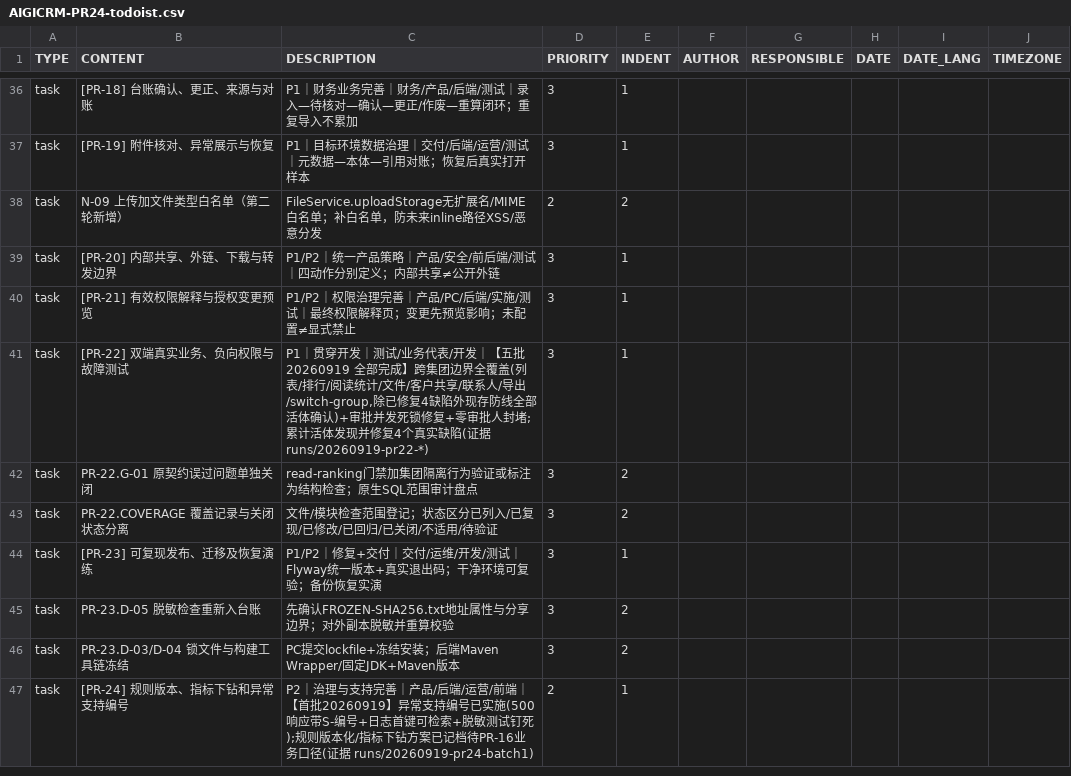
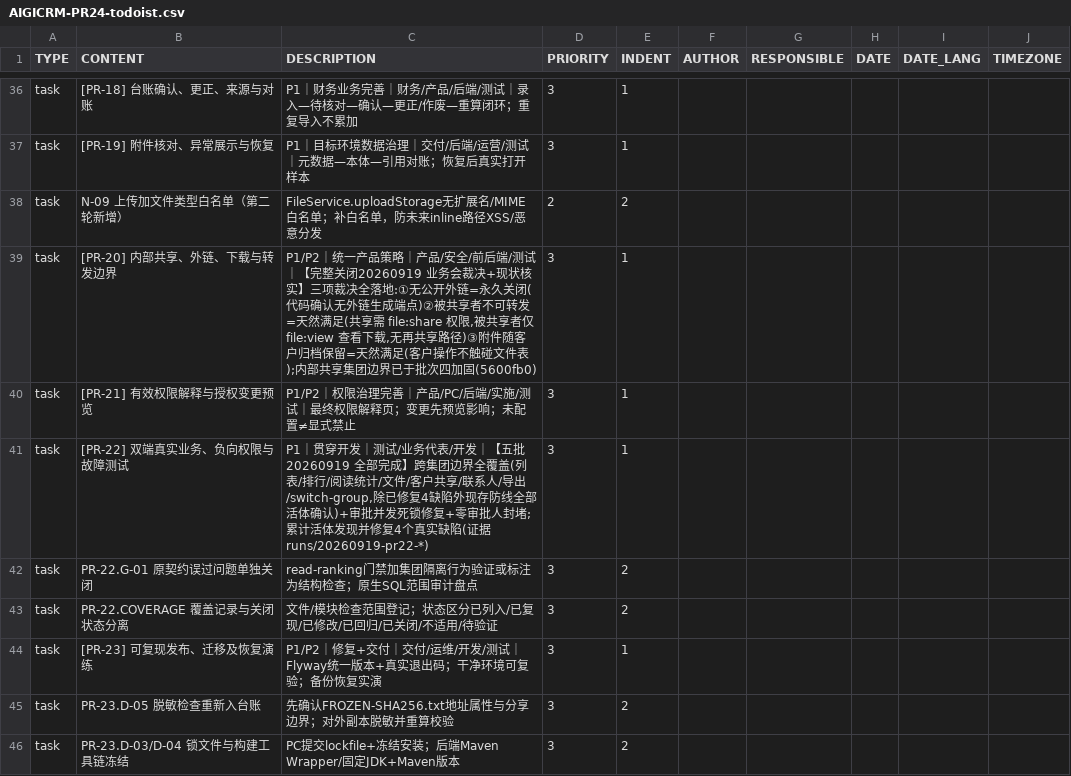
Before and after one commit to Eastdongjun/AigiCRM, a CSV file: 00-项目管理/AIGICRM-PR24-todoist.csv, drawn as a sheet; only a part is shown, gaps mark what is left out; the shorter side is filled out with more unchanged rows.

Commit message:
docs(pm): PR-20 完整关闭 —— 议题六三项裁决全部天然满足(零开发成本)
议题六裁决与现状核实:
①无公开外链=永久关闭(后端无外链生成端点,grep 确认)
②被共享者不可转发=天然满足(共享需 file:share 权限,被共享者仅 file:view,
  无再共享 API 路径)
③附件随客户归档保留=天然满足(客户操作不触碰文件表)
内部共享的集团边界已在 PR-22 批次四加固(5600fb0)。
证据:runs/20260919-pr20-close。

```diff
--- a/00-项目管理/AIGICRM-PR24-todoist.csv
+++ b/00-项目管理/AIGICRM-PR24-todoist.csv
@@ -38,3 +38,3 @@ task,[PR-19] 附件核对、异常展示与恢复,"P1｜目标环境数据治理
 task,N-09 上传加文件类型白名单（第二轮新增）,"FileService.uploadStorage无扩展名/MIME白名单；补白名单，防未来inline路径XSS/恶意分发",2,2,,,,
-task,[PR-20] 内部共享、外链、下载与转发边界,"P1/P2｜统一产品策略｜产品/安全/前后端/测试｜四动作分别定义；内部共享≠公开外链",3,1,,,,
+task,[PR-20] 内部共享、外链、下载与转发边界,"P1/P2｜统一产品策略｜产品/安全/前后端/测试｜【完整关闭20260919 业务会裁决+现状核实】三项裁决全落地:①无公开外链=永久关闭(代码确认无外链生成端点)②被共享者不可转发=天然满足(共享需 file:share 权限,被共享者仅 file:view 查看下载,无再共享路径)③附件随客户归档保留=天然满足(客户操作不触碰文件表);内部共享集团边界已于批次四加固(5600fb0)",3,1,,,,
 task,[PR-21] 有效权限解释与授权变更预览,"P1/P2｜权限治理完善｜产品/PC/后端/实施/测试｜最终权限解释页；变更先预览影响；未配置≠显式禁止",3,1,,,,
```
